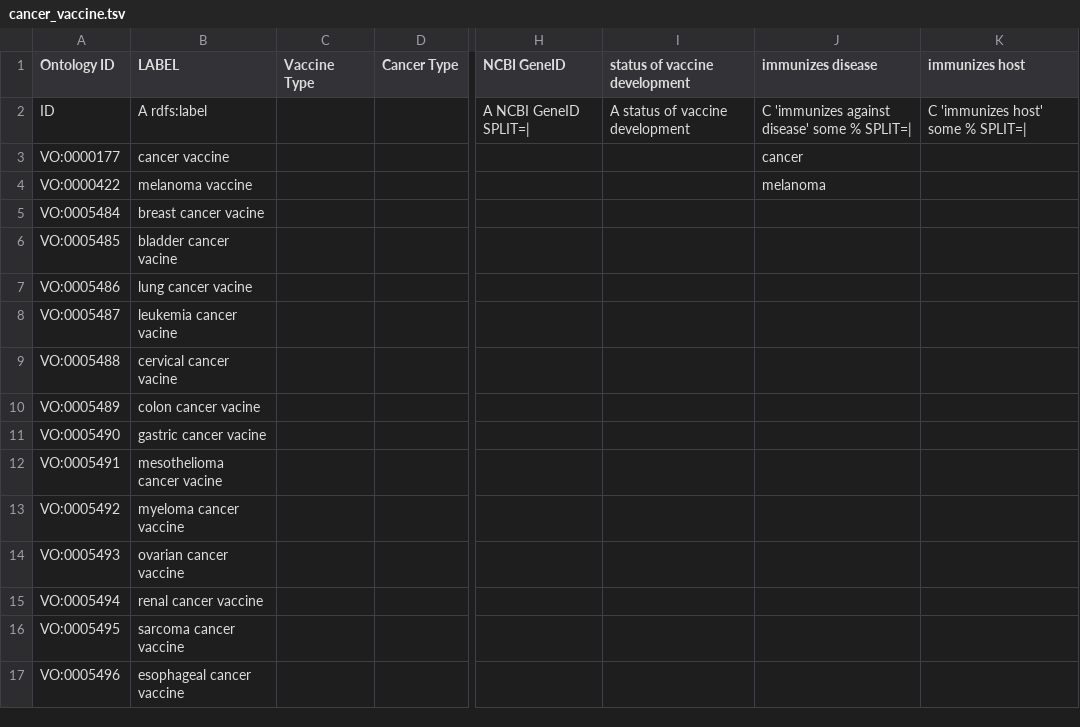
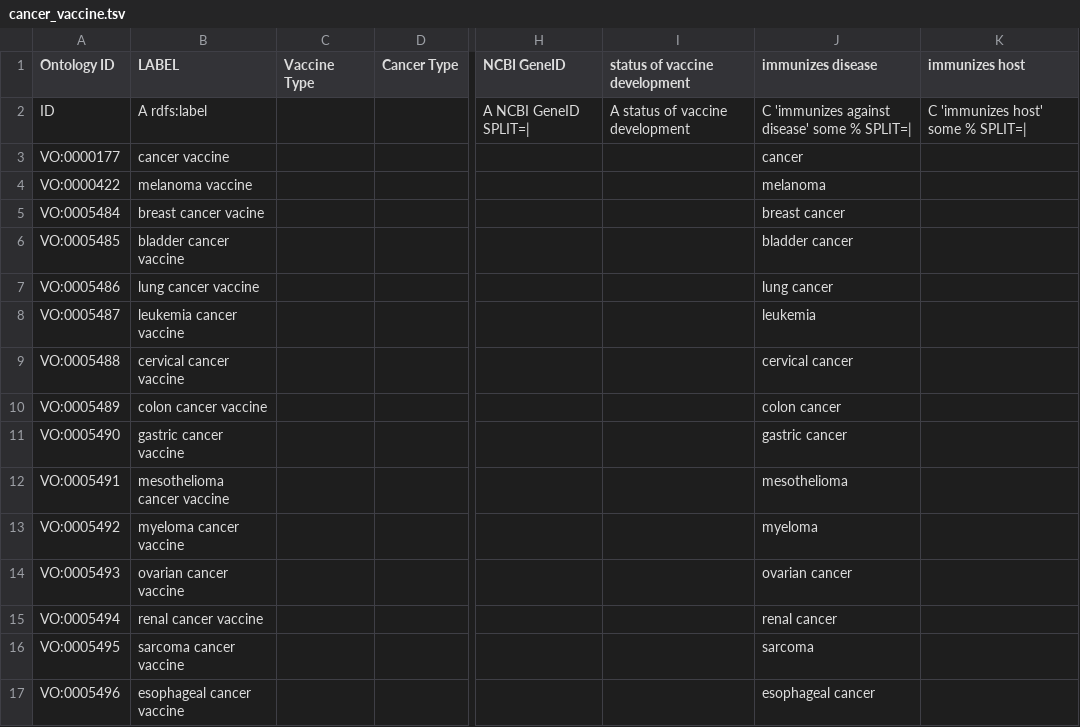
Before and after one commit to vaccineontology/VO, a TSV file: src/templates/cancer_vaccine.tsv, drawn as a sheet; only a part is shown, gaps mark what is left out; the diff covers the shown part only; the diff names each change by its address in the sheet, - before the commit and + after, or states it on an @@ line.

Commit message:
add to vaccine.tsv about cancer vaccines

```diff
--- a/src/templates/cancer_vaccine.tsv
+++ b/src/templates/cancer_vaccine.tsv
-J5 (immunizes disease): (empty)
+J5 (immunizes disease): breast cancer
-B6 (LABEL): bladder cancer vacine
+B6 (LABEL): bladder cancer vaccine
-J6 (immunizes disease): (empty)
+J6 (immunizes disease): bladder cancer
-B7 (LABEL): lung cancer vacine
+B7 (LABEL): lung cancer vaccine
-J7 (immunizes disease): (empty)
+J7 (immunizes disease): lung cancer
-B8 (LABEL): leukemia cancer vacine
+B8 (LABEL): leukemia cancer vaccine
-J8 (immunizes disease): (empty)
+J8 (immunizes disease): leukemia
-B9 (LABEL): cervical cancer vacine
+B9 (LABEL): cervical cancer vaccine
-J9 (immunizes disease): (empty)
+J9 (immunizes disease): cervical cancer
-B10 (LABEL): colon cancer vacine
+B10 (LABEL): colon cancer vaccine
-J10 (immunizes disease): (empty)
+J10 (immunizes disease): colon cancer
-B11 (LABEL): gastric cancer vacine
+B11 (LABEL): gastric cancer vaccine
-J11 (immunizes disease): (empty)
+J11 (immunizes disease): gastric cancer
-B12 (LABEL): mesothelioma cancer vacine
+B12 (LABEL): mesothelioma cancer vaccine
-J12 (immunizes disease): (empty)
+J12 (immunizes disease): mesothelioma
-J13 (immunizes disease): (empty)
+J13 (immunizes disease): myeloma
-J14 (immunizes disease): (empty)
+J14 (immunizes disease): ovarian cancer
-J15 (immunizes disease): (empty)
+J15 (immunizes disease): renal cancer
-J16 (immunizes disease): (empty)
+J16 (immunizes disease): sarcoma
-J17 (immunizes disease): (empty)
+J17 (immunizes disease): esophageal cancer
```
Also changed, not shown: 4 added rows, 4 removed rows and 6 edited cells elsewhere in this file, 2 other files.
